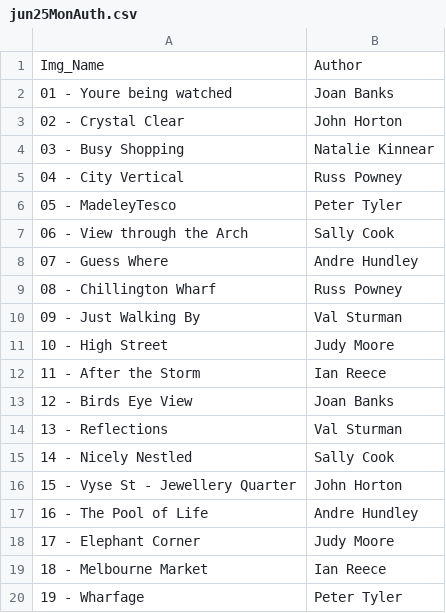
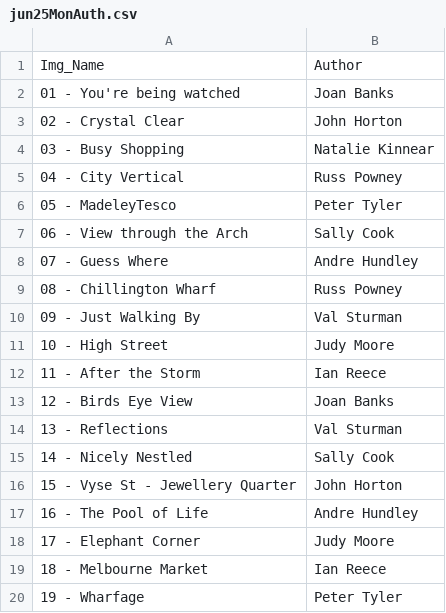
Before and after one commit to BroseleyCameraClub/BroseleyCameraClub.github.io, a CSV file: _data/jun25MonAuth.csv, drawn as a sheet.

```diff
--- a/_data/jun25MonAuth.csv
+++ b/_data/jun25MonAuth.csv
@@ -1,3 +1,3 @@
 Img_Name,Author
-01 - Youre being watched,Joan Banks
+01 - You're being watched,Joan Banks
 02 - Crystal Clear,John Horton
```
Also changed, not shown: 2 other files.
